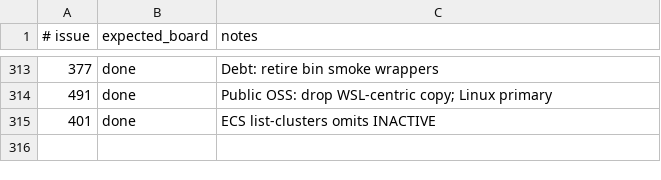
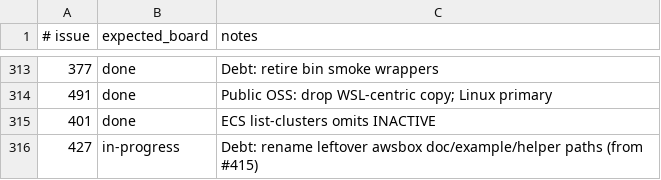
Before and after one commit to kgz/stackwrangler, a TSV file: bin/board-tracker.tsv, drawn as a sheet; only a part is shown, gaps mark what is left out.

Commit message:
Rename leftover awsbox docs/helpers to stackwrangler.
Keep ./bin/awsbox and thin awsbox-profile/hosts shims; stub old doc paths.

```diff
--- a/bin/board-tracker.tsv
+++ b/bin/board-tracker.tsv
@@ -315 +315,2 @@
 401	done	ECS list-clusters omits INACTIVE
+427	in-progress	Debt: rename leftover awsbox doc/example/helper paths (from #415)
```
Also changed, not shown: 36 other files.
